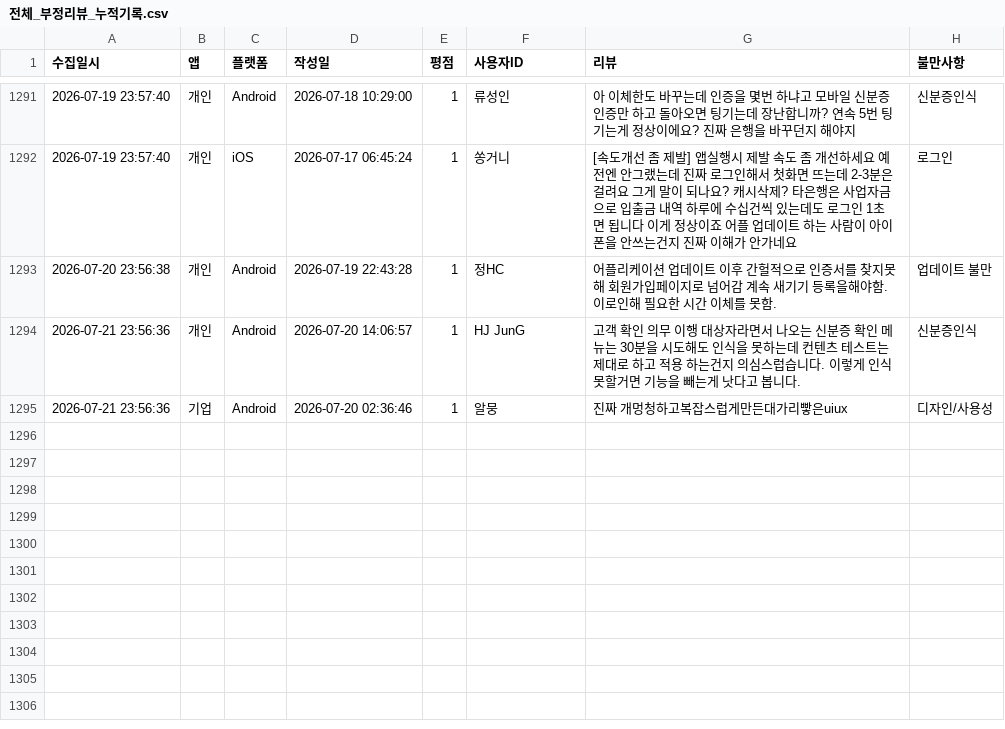
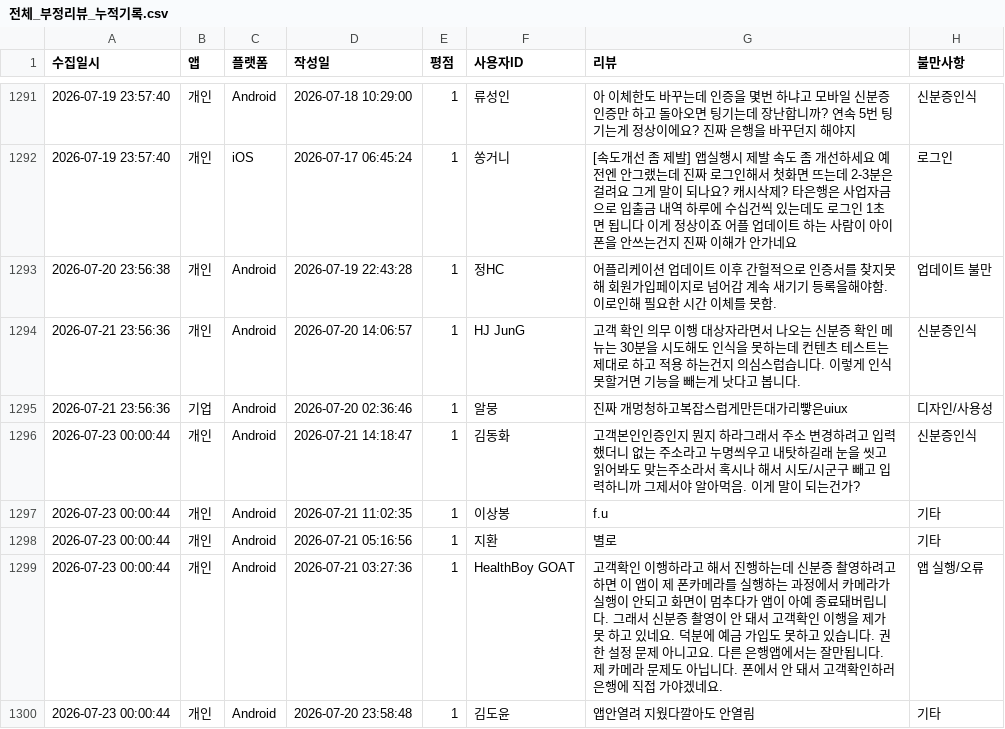
Before and after one commit to Hi-Hub/ibk_review_monitor, a CSV file: data/전체_부정리뷰_누적기록.csv, drawn as a sheet; only a part is shown, gaps mark what is left out; the diff names each change by its address in the sheet, - before the commit and + after, or states it on an @@ line.

```diff
--- a/data/전체_부정리뷰_누적기록.csv
+++ b/data/전체_부정리뷰_누적기록.csv
+row 1296: 2026-07-23 00:00:44 | 개인 | Android | 2026-07-21 14:18:47 | 1 | 김동화 | 고객본인인증인지 뭔지 하라그래서 주소 변경하려고 입력했더니 없는 주소라고 누명씌우고 내탓하길래 눈을 씻고 읽어봐도 맞는주소라서 혹시나 해서 시도/시군구 빼고 입력하니까 그제서야 알아먹음. 이게 말이 되는건가? | 신분증인식
+row 1297: 2026-07-23 00:00:44 | 개인 | Android | 2026-07-21 11:02:35 | 1 | 이상봉 | f.u | 기타
+row 1298: 2026-07-23 00:00:44 | 개인 | Android | 2026-07-21 05:16:56 | 1 | 지환 | 별로 | 기타
+row 1299: 2026-07-23 00:00:44 | 개인 | Android | 2026-07-21 03:27:36 | 1 | HealthBoy GOAT | 고객확인 이행하라고 해서 진행하는데 신분증 촬영하려고 하면 이 앱이 제 폰카메라를 실행하는 과정에서 카메라가 실행이 안되고 화면이 멈추다가 앱이 아예 종료돼버립니다. 그래서 신분증 촬영이 안 돼서 고객확인 이행을 제가 못 하고 있네요. 덕분에 예금 가입도 못하고 있습니다. 권한 설정 문제 아니고요. 다른 은행앱에서는 잘만됩니다. 제 카메라 문제도 아닙니다. 폰에서 안 돼서 고객확인하러 은행에 직접 가야겠네요. | 앱 실행/오류
+row 1300: 2026-07-23 00:00:44 | 개인 | Android | 2026-07-20 23:58:48 | 1 | 김도윤 | 앱안열려 지웠다깔아도 안열림 | 기타
```
Also changed, not shown: 4 other files.
